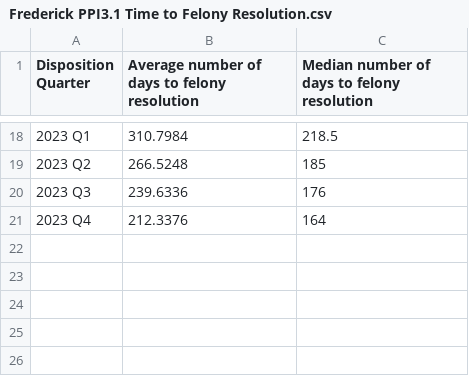
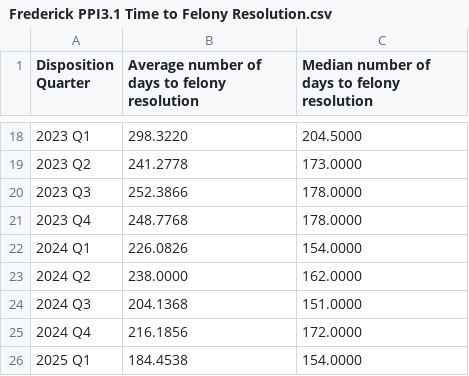
Before and after one commit to dstemenluc/CCJ.Maryland, a CSV file: Frederick/8. PPIs/Capacity and Efficiency/Frederick PPI3.1 Time to Felony Resolution.csv, drawn as a sheet; only a part is shown, gaps mark what is left out; the diff covers the shown part only.

```diff
--- a/Frederick/8. PPIs/Capacity and Efficiency/Frederick PPI3.1 Time to Felony Resolution.csv
+++ b/Frederick/8. PPIs/Capacity and Efficiency/Frederick PPI3.1 Time to Felony Resolution.csv
@@ -18,4 +18,9 @@ Disposition Quarter,Average number of days to felony resolution,Median number of
-2023 Q1,310.7984,218.5
-2023 Q2,266.5248,185
-2023 Q3,239.6336,176
-2023 Q4,212.3376,164
+2023 Q1,298.3220,204.5000
+2023 Q2,241.2778,173.0000
+2023 Q3,252.3866,178.0000
+2023 Q4,248.7768,178.0000
+2024 Q1,226.0826,154.0000
+2024 Q2,238.0000,162.0000
+2024 Q3,204.1368,151.0000
+2024 Q4,216.1856,172.0000
+2025 Q1,184.4538,154.0000
```
Also changed, not shown: 32 edited cells elsewhere in this file, Frederick/8. PPIs/Capacity and Efficiency/Frederick PPI2.3 Prioritizing Cases with the Greatest Public Safety Returns.csv, Frederick/8. PPIs/Capacity and Efficiency/Frederick PPI3.4 Conforming to ABA Time Standards - Felonies.csv, 8 other files.
